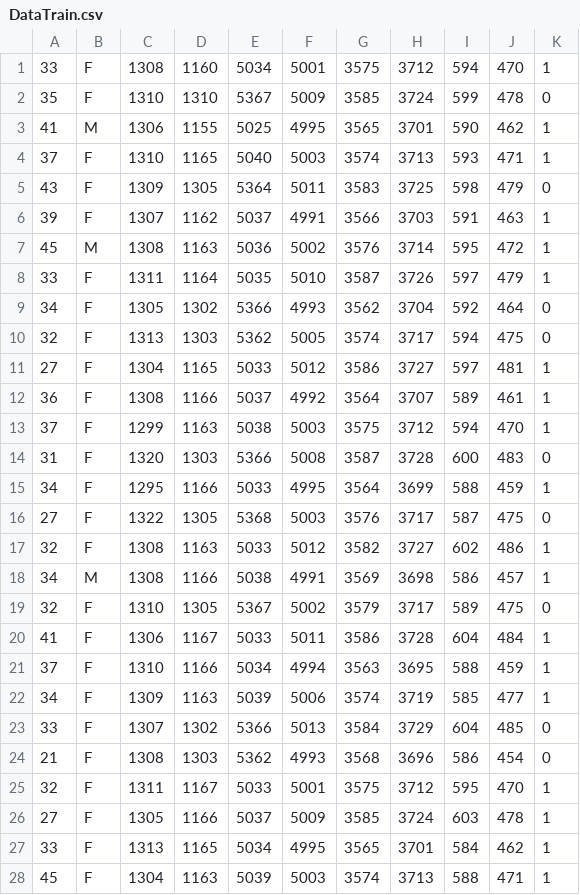
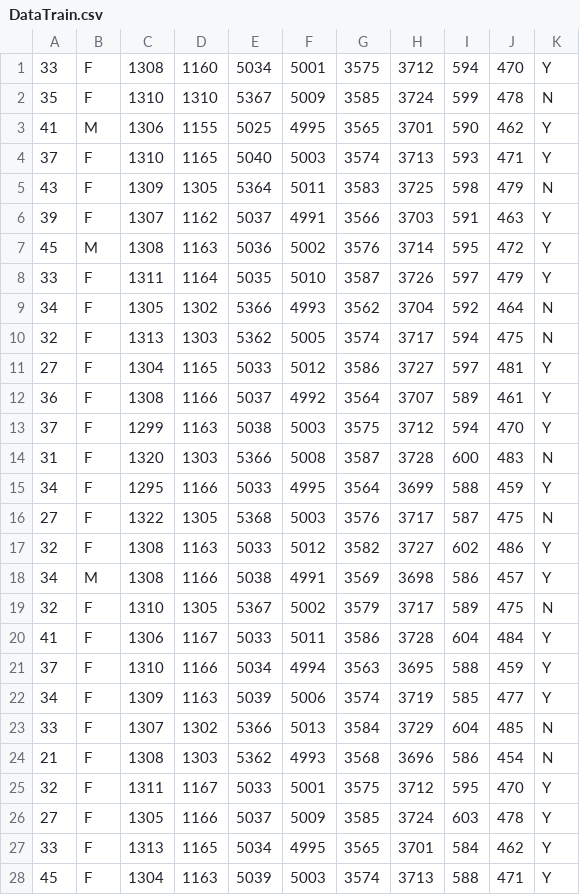
Before and after one commit to riya-deokar/tricho, a CSV file: DataTrain.csv, drawn as a sheet; only a part is shown; the diff covers the shown part only.

Commit message:
Add files via upload

```diff
--- a/DataTrain.csv
+++ b/DataTrain.csv
@@ -1,28 +1,28 @@
-33,F,1308,1160,5034,5001,3575,3712,594,470,1
-35,F,1310,1310,5367,5009,3585,3724,599,478,0
-41,M,1306,1155,5025,4995,3565,3701,590,462,1
-37,F,1310,1165,5040,5003,3574,3713,593,471,1
-43,F,1309,1305,5364,5011,3583,3725,598,479,0
-39,F,1307,1162,5037,4991,3566,3703,591,463,1
-45,M,1308,1163,5036,5002,3576,3714,595,472,1
-33,F,1311,1164,5035,5010,3587,3726,597,479,1
-34,F,1305,1302,5366,4993,3562,3704,592,464,0
-32,F,1313,1303,5362,5005,3574,3717,594,475,0
-27,F,1304,1165,5033,5012,3586,3727,597,481,1
-36,F,1308,1166,5037,4992,3564,3707,589,461,1
-37,F,1299,1163,5038,5003,3575,3712,594,470,1
-31,F,1320,1303,5366,5008,3587,3728,600,483,0
-34,F,1295,1166,5033,4995,3564,3699,588,459,1
-27,F,1322,1305,5368,5003,3576,3717,587,475,0
-32,F,1308,1163,5033,5012,3582,3727,602,486,1
-34,M,1308,1166,5038,4991,3569,3698,586,457,1
-32,F,1310,1305,5367,5002,3579,3717,589,475,0
-41,F,1306,1167,5033,5011,3586,3728,604,484,1
-37,F,1310,1166,5034,4994,3563,3695,588,459,1
-34,F,1309,1163,5039,5006,3574,3719,585,477,1
-33,F,1307,1302,5366,5013,3584,3729,604,485,0
-21,F,1308,1303,5362,4993,3568,3696,586,454,0
-32,F,1311,1167,5033,5001,3575,3712,595,470,1
-27,F,1305,1166,5037,5009,3585,3724,603,478,1
-33,F,1313,1165,5034,4995,3565,3701,584,462,1
-45,F,1304,1163,5039,5003,3574,3713,588,471,1
+33,F,1308,1160,5034,5001,3575,3712,594,470,Y
+35,F,1310,1310,5367,5009,3585,3724,599,478,N
+41,M,1306,1155,5025,4995,3565,3701,590,462,Y
+37,F,1310,1165,5040,5003,3574,3713,593,471,Y
+43,F,1309,1305,5364,5011,3583,3725,598,479,N
+39,F,1307,1162,5037,4991,3566,3703,591,463,Y
+45,M,1308,1163,5036,5002,3576,3714,595,472,Y
+33,F,1311,1164,5035,5010,3587,3726,597,479,Y
+34,F,1305,1302,5366,4993,3562,3704,592,464,N
+32,F,1313,1303,5362,5005,3574,3717,594,475,N
+27,F,1304,1165,5033,5012,3586,3727,597,481,Y
+36,F,1308,1166,5037,4992,3564,3707,589,461,Y
+37,F,1299,1163,5038,5003,3575,3712,594,470,Y
+31,F,1320,1303,5366,5008,3587,3728,600,483,N
+34,F,1295,1166,5033,4995,3564,3699,588,459,Y
+27,F,1322,1305,5368,5003,3576,3717,587,475,N
+32,F,1308,1163,5033,5012,3582,3727,602,486,Y
+34,M,1308,1166,5038,4991,3569,3698,586,457,Y
+32,F,1310,1305,5367,5002,3579,3717,589,475,N
+41,F,1306,1167,5033,5011,3586,3728,604,484,Y
+37,F,1310,1166,5034,4994,3563,3695,588,459,Y
+34,F,1309,1163,5039,5006,3574,3719,585,477,Y
+33,F,1307,1302,5366,5013,3584,3729,604,485,N
+21,F,1308,1303,5362,4993,3568,3696,586,454,N
+32,F,1311,1167,5033,5001,3575,3712,595,470,Y
+27,F,1305,1166,5037,5009,3585,3724,603,478,Y
+33,F,1313,1165,5034,4995,3565,3701,584,462,Y
+45,F,1304,1163,5039,5003,3574,3713,588,471,Y
```
Also changed, not shown: 24 edited cells elsewhere in this file.
